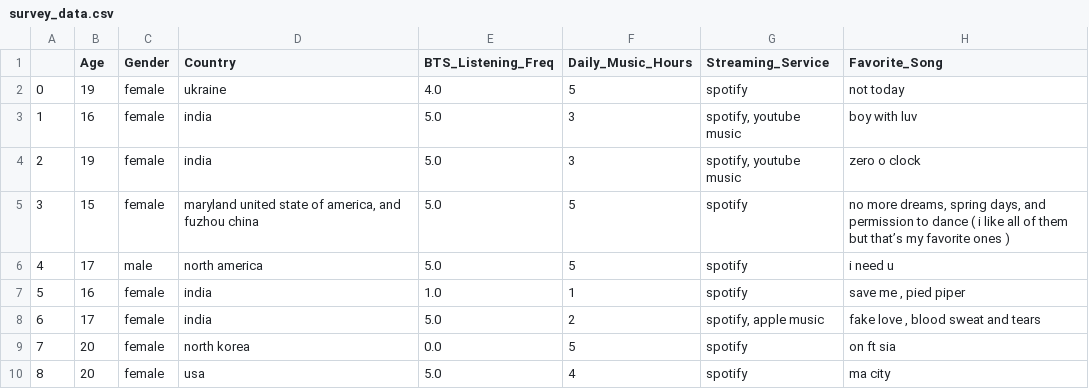
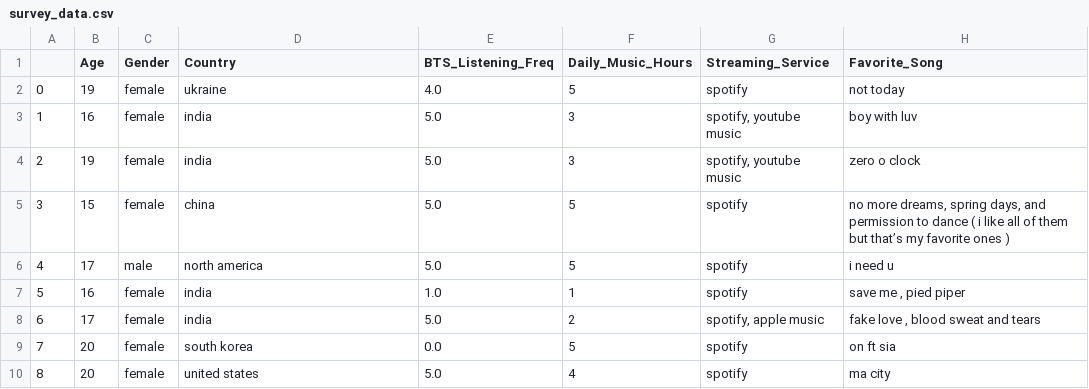
Before and after one commit to Yunnna005/DataAnalytics, a CSV file: survey_data.csv, drawn as a sheet; only a part is shown; the diff covers the shown part only; the diff names each change by its address in the sheet, - before the commit and + after, or states it on an @@ line.

```diff
--- a/survey_data.csv
+++ b/survey_data.csv
-D5 (Country): maryland united state of america, and fuzhou china
+D5 (Country): china
-D9 (Country): north korea
+D9 (Country): south korea
-D10 (Country): usa
+D10 (Country): united states
```
Also changed, not shown: 4 added rows and 23 edited cells elsewhere in this file, 1 other file.
